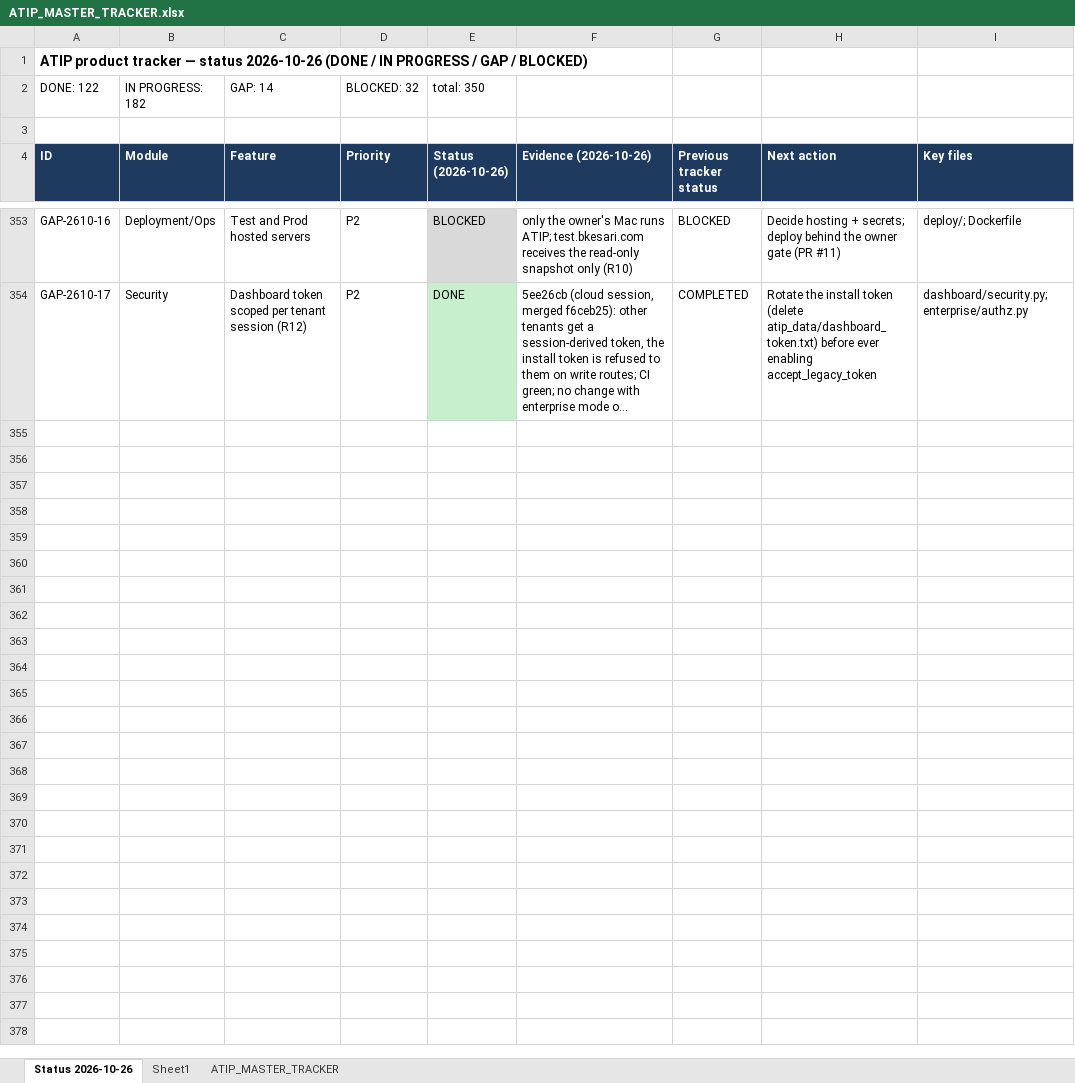
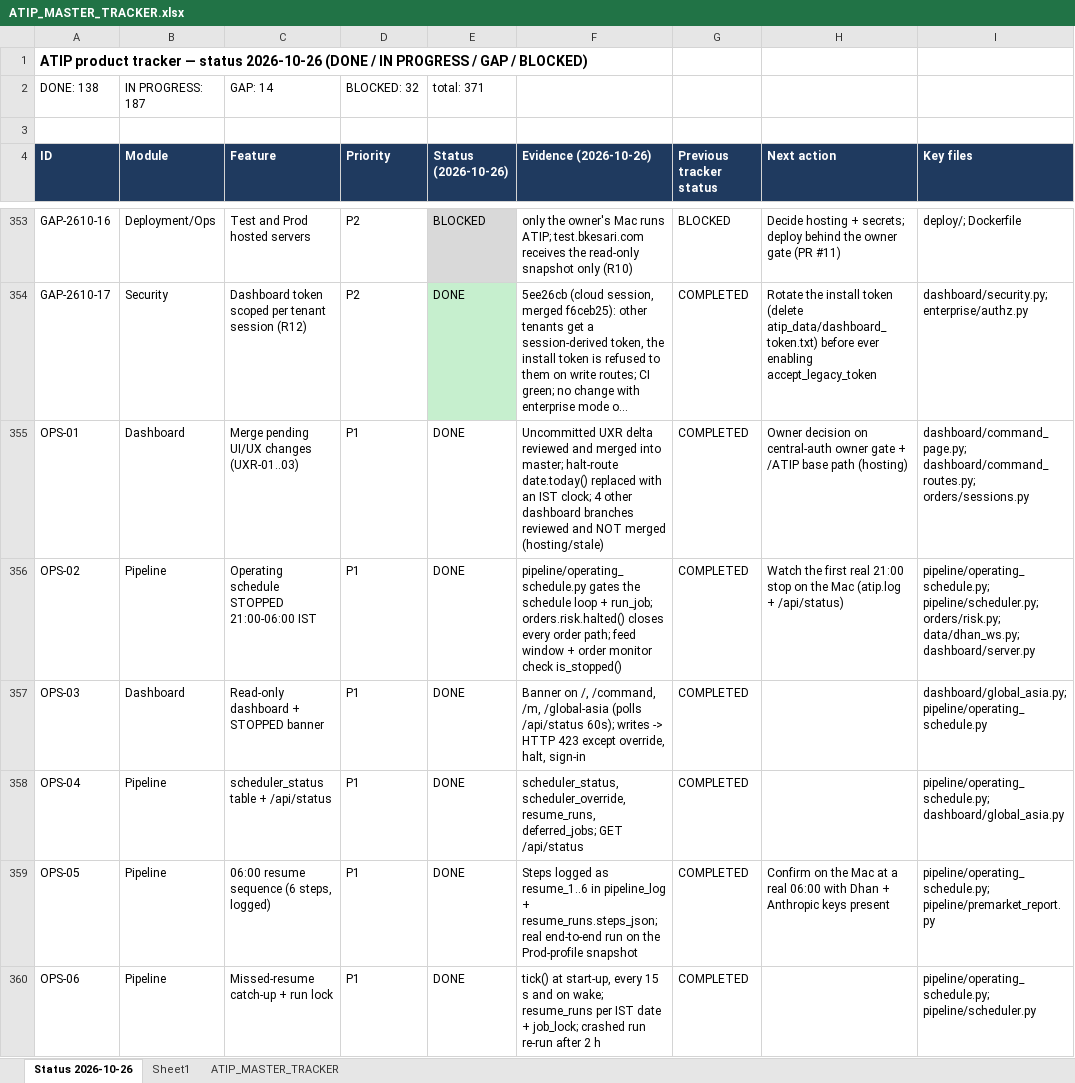
Before and after one commit to sanjaymorankar-debug/ATIP-DEV, an Excel workbook: ATIP_MASTER_TRACKER.xlsx, sheet Status 2026-10-26, drawn as a sheet; only a part is shown, gaps mark what is left out; long unchanged cells end in …; values as stored, in another font and other column widths than the file's, no borders; the diff covers the shown part only; the diff names each change by its address in the sheet, - before the commit and + after, or states it on an @@ line.

```diff
--- a/ATIP_MASTER_TRACKER.xlsx (sheet Status 2026-10-26)
+++ b/ATIP_MASTER_TRACKER.xlsx (sheet Status 2026-10-26)
-A2 (ID): DONE: 122
+A2 (ID): DONE: 138
-B2 (Module): IN PROGRESS: 182
+B2 (Module): IN PROGRESS: 187
-E2 (Status (2026-10-26)): total: 350
+E2 (Status (2026-10-26)): total: 371
+row 355: OPS-01 | Dashboard | Merge pending UI/UX changes (UXR-01..03) | P1 | DONE | Uncommitted UXR delta reviewed and merged into master; halt-route date.today() replaced with an IST clock; 4 other dashboard branches reviewed and NOT merged (hosting/stale) | COMPLETED | Owner decision on central-auth owner gate + /ATIP base path (hosting) | dashboard/command_page.py; dashboard/command_routes.py; orders/sessions.py
+row 356: OPS-02 | Pipeline | Operating schedule STOPPED 21:00-06:00 IST | P1 | DONE | pipeline/operating_schedule.py gates the schedule loop + run_job; orders.risk.halted() closes every order path; feed window + order monitor check is_stopped() | COMPLETED | Watch the first real 21:00 stop on the Mac (atip.log + /api/status) | pipeline/operating_schedule.py; pipeline/scheduler.py; orders/risk.py; data/dhan_ws.py; dashboard/server.py
+row 357: OPS-03 | Dashboard | Read-only dashboard + STOPPED banner | P1 | DONE | Banner on /, /command, /m, /global-asia (polls /api/status 60s); writes -> HTTP 423 except override, halt, sign-in | COMPLETED |  | dashboard/global_asia.py; pipeline/operating_schedule.py
+row 358: OPS-04 | Pipeline | scheduler_status table + /api/status | P1 | DONE | scheduler_status, scheduler_override, resume_runs, deferred_jobs; GET /api/status | COMPLETED |  | pipeline/operating_schedule.py; dashboard/global_asia.py
+row 359: OPS-05 | Pipeline | 06:00 resume sequence (6 steps, logged) | P1 | DONE | Steps logged as resume_1..6 in pipeline_log + resume_runs.steps_json; real end-to-end run on the Prod-profile snapshot | COMPLETED | Confirm on the Mac at a real 06:00 with Dhan + Anthropic keys present | pipeline/operating_schedule.py; pipeline/premarket_report.py
+row 360: OPS-06 | Pipeline | Missed-resume catch-up + run lock | P1 | DONE | tick() at start-up, every 15 s and on wake; resume_runs per IST date + job_lock; crashed run re-run after 2 h | COMPLETED |  | pipeline/operating_schedule.py; pipeline/scheduler.py
```
Also changed, not shown: 15 added rows elsewhere in this sheet, sheet ATIP_MASTER_TRACKER, 4 other files.
